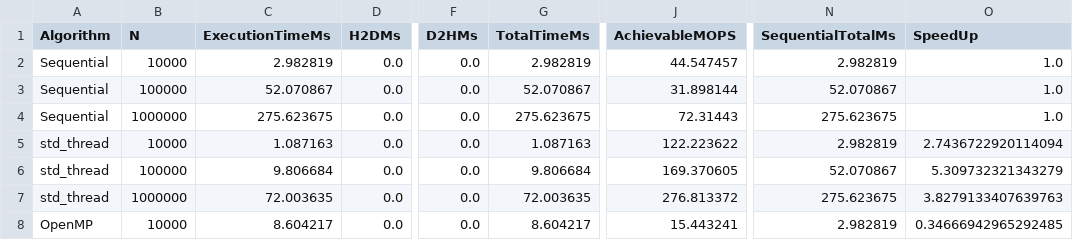
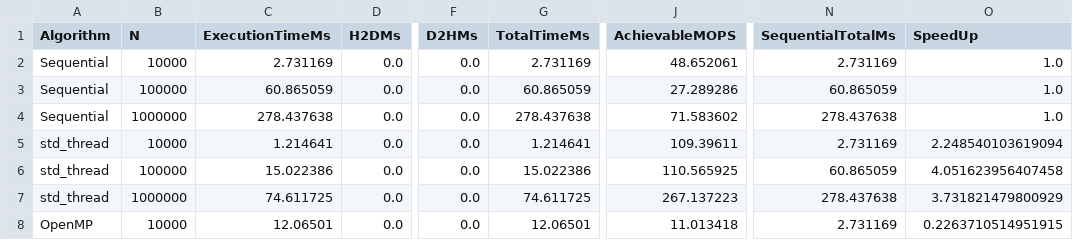
Before and after one commit to Monkhtsetsen/parallel_biy_daalt, a CSV file: results_with_speedup.csv, drawn as a sheet; only a part is shown, gaps mark what is left out; the diff covers the shown part only; the diff names each change by its address in the sheet, - before the commit and + after, or states it on an @@ line.

```diff
--- a/results_with_speedup.csv
+++ b/results_with_speedup.csv
-C2 (ExecutionTimeMs): 2.982819
+C2 (ExecutionTimeMs): 2.731169
-G2 (TotalTimeMs): 2.982819
+G2 (TotalTimeMs): 2.731169
-J2 (AchievableMOPS): 44.547457
+J2 (AchievableMOPS): 48.652061
-N2 (SequentialTotalMs): 2.982819
+N2 (SequentialTotalMs): 2.731169
-C3 (ExecutionTimeMs): 52.070867
+C3 (ExecutionTimeMs): 60.865059
-G3 (TotalTimeMs): 52.070867
+G3 (TotalTimeMs): 60.865059
-J3 (AchievableMOPS): 31.898144
+J3 (AchievableMOPS): 27.289286
-N3 (SequentialTotalMs): 52.070867
+N3 (SequentialTotalMs): 60.865059
-C4 (ExecutionTimeMs): 275.623675
+C4 (ExecutionTimeMs): 278.437638
-G4 (TotalTimeMs): 275.623675
+G4 (TotalTimeMs): 278.437638
-J4 (AchievableMOPS): 72.31443
+J4 (AchievableMOPS): 71.583602
-N4 (SequentialTotalMs): 275.623675
+N4 (SequentialTotalMs): 278.437638
-C5 (ExecutionTimeMs): 1.087163
+C5 (ExecutionTimeMs): 1.214641
-G5 (TotalTimeMs): 1.087163
+G5 (TotalTimeMs): 1.214641
-J5 (AchievableMOPS): 122.223622
+J5 (AchievableMOPS): 109.39611
-N5 (SequentialTotalMs): 2.982819
+N5 (SequentialTotalMs): 2.731169
-O5 (SpeedUp): 2.7436722920114094
+O5 (SpeedUp): 2.248540103619094
-C6 (ExecutionTimeMs): 9.806684
+C6 (ExecutionTimeMs): 15.022386
-G6 (TotalTimeMs): 9.806684
+G6 (TotalTimeMs): 15.022386
-J6 (AchievableMOPS): 169.370605
+J6 (AchievableMOPS): 110.565925
-N6 (SequentialTotalMs): 52.070867
+N6 (SequentialTotalMs): 60.865059
-O6 (SpeedUp): 5.309732321343279
+O6 (SpeedUp): 4.051623956407458
-C7 (ExecutionTimeMs): 72.003635
+C7 (ExecutionTimeMs): 74.611725
-G7 (TotalTimeMs): 72.003635
+G7 (TotalTimeMs): 74.611725
-J7 (AchievableMOPS): 276.813372
+J7 (AchievableMOPS): 267.137223
-N7 (SequentialTotalMs): 275.623675
+N7 (SequentialTotalMs): 278.437638
-O7 (SpeedUp): 3.8279133407639763
+O7 (SpeedUp): 3.731821479800929
-C8 (ExecutionTimeMs): 8.604217
+C8 (ExecutionTimeMs): 12.06501
-G8 (TotalTimeMs): 8.604217
+G8 (TotalTimeMs): 12.06501
-J8 (AchievableMOPS): 15.443241
+J8 (AchievableMOPS): 11.013418
-N8 (SequentialTotalMs): 2.982819
+N8 (SequentialTotalMs): 2.731169
-O8 (SpeedUp): 0.34666942965292485
+O8 (SpeedUp): 0.2263710514951915
```
Also changed, not shown: 3 added rows, 3 removed rows and 10 edited cells elsewhere in this file, results.csv, 7 other files.
